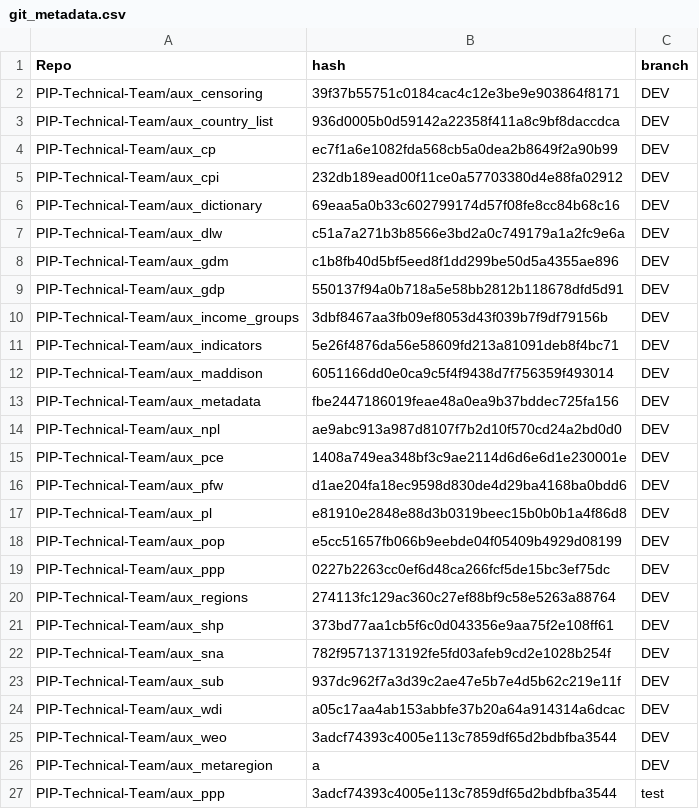
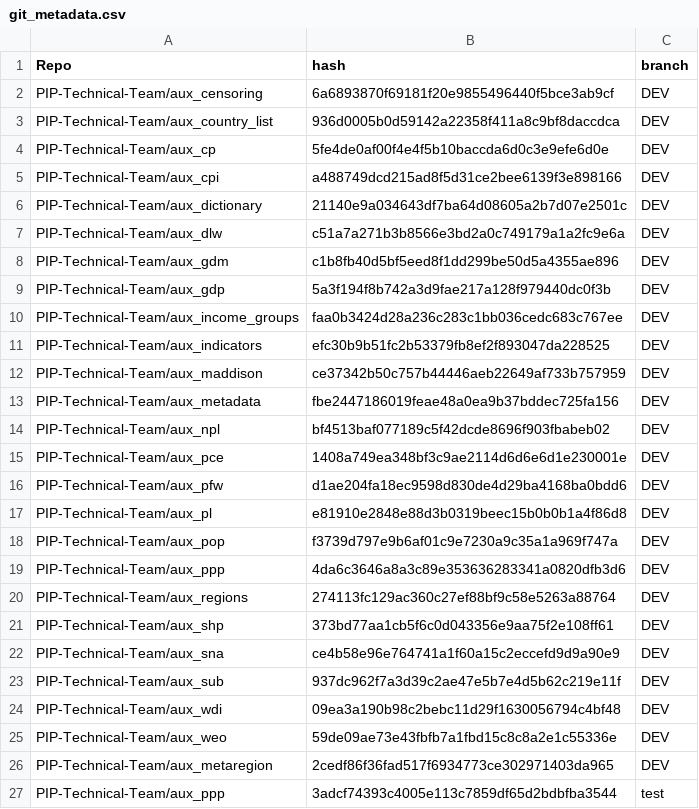
Before and after one commit to PIP-Technical-Team/pipaux, a CSV file: Data/git_metadata.csv, drawn as a sheet.

Commit message:
updating csv file

```diff
--- a/Data/git_metadata.csv
+++ b/Data/git_metadata.csv
@@ -1,15 +1,15 @@
 Repo,hash,branch
-PIP-Technical-Team/aux_censoring,39f37b55751c0184cac4c12e3be9e903864f8171,DEV
+PIP-Technical-Team/aux_censoring,6a6893870f69181f20e9855496440f5bce3ab9cf,DEV
 PIP-Technical-Team/aux_country_list,936d0005b0d59142a22358f411a8c9bf8daccdca,DEV
-PIP-Technical-Team/aux_cp,ec7f1a6e1082fda568cb5a0dea2b8649f2a90b99,DEV
-PIP-Technical-Team/aux_cpi,232db189ead00f11ce0a57703380d4e88fa02912,DEV
-PIP-Technical-Team/aux_dictionary,69eaa5a0b33c602799174d57f08fe8cc84b68c16,DEV
+PIP-Technical-Team/aux_cp,5fe4de0af00f4e4f5b10baccda6d0c3e9efe6d0e,DEV
+PIP-Technical-Team/aux_cpi,a488749dcd215ad8f5d31ce2bee6139f3e898166,DEV
+PIP-Technical-Team/aux_dictionary,21140e9a034643df7ba64d08605a2b7d07e2501c,DEV
 PIP-Technical-Team/aux_dlw,c51a7a271b3b8566e3bd2a0c749179a1a2fc9e6a,DEV
 PIP-Technical-Team/aux_gdm,c1b8fb40d5bf5eed8f1dd299be50d5a4355ae896,DEV
-PIP-Technical-Team/aux_gdp,550137f94a0b718a5e58bb2812b118678dfd5d91,DEV
-PIP-Technical-Team/aux_income_groups,3dbf8467aa3fb09ef8053d43f039b7f9df79156b,DEV
-PIP-Technical-Team/aux_indicators,5e26f4876da56e58609fd213a81091deb8f4bc71,DEV
-PIP-Technical-Team/aux_maddison,6051166dd0e0ca9c5f4f9438d7f756359f493014,DEV
+PIP-Technical-Team/aux_gdp,5a3f194f8b742a3d9fae217a128f979440dc0f3b,DEV
+PIP-Technical-Team/aux_income_groups,faa0b3424d28a236c283c1bb036cedc683c767ee,DEV
+PIP-Technical-Team/aux_indicators,efc30b9b51fc2b53379fb8ef2f893047da228525,DEV
+PIP-Technical-Team/aux_maddison,ce37342b50c757b44446aeb22649af733b757959,DEV
 PIP-Technical-Team/aux_metadata,fbe2447186019feae48a0ea9b37bddec725fa156,DEV
-PIP-Technical-Team/aux_npl,ae9abc913a987d8107f7b2d10f570cd24a2bd0d0,DEV
+PIP-Technical-Team/aux_npl,bf4513baf077189c5f42dcde8696f903fbabeb02,DEV
 PIP-Technical-Team/aux_pce,1408a749ea348bf3c9ae2114d6d6e6d1e230001e,DEV
@@ -17,11 +17,11 @@ PIP-Technical-Team/aux_pfw,d1ae204fa18ec9598d830de4d29ba4168ba0bdd6,DEV
 PIP-Technical-Team/aux_pl,e81910e2848e88d3b0319beec15b0b0b1a4f86d8,DEV
-PIP-Technical-Team/aux_pop,e5cc51657fb066b9eebde04f05409b4929d08199,DEV
-PIP-Technical-Team/aux_ppp,0227b2263cc0ef6d48ca266fcf5de15bc3ef75dc,DEV
+PIP-Technical-Team/aux_pop,f3739d797e9b6af01c9e7230a9c35a1a969f747a,DEV
+PIP-Technical-Team/aux_ppp,4da6c3646a8a3c89e353636283341a0820dfb3d6,DEV
 PIP-Technical-Team/aux_regions,274113fc129ac360c27ef88bf9c58e5263a88764,DEV
 PIP-Technical-Team/aux_shp,373bd77aa1cb5f6c0d043356e9aa75f2e108ff61,DEV
-PIP-Technical-Team/aux_sna,782f95713713192fe5fd03afeb9cd2e1028b254f,DEV
+PIP-Technical-Team/aux_sna,ce4b58e96e764741a1f60a15c2eccefd9d9a90e9,DEV
 PIP-Technical-Team/aux_sub,937dc962f7a3d39c2ae47e5b7e4d5b62c219e11f,DEV
-PIP-Technical-Team/aux_wdi,a05c17aa4ab153abbfe37b20a64a914314a6dcac,DEV
-PIP-Technical-Team/aux_weo,3adcf74393c4005e113c7859df65d2bdbfba3544,DEV
-PIP-Technical-Team/aux_metaregion,a,DEV
+PIP-Technical-Team/aux_wdi,09ea3a190b98c2bebc11d29f1630056794c4bf48,DEV
+PIP-Technical-Team/aux_weo,59de09ae73e43fbfb7a1fbd15c8c8a2e1c55336e,DEV
+PIP-Technical-Team/aux_metaregion,2cedf86f36fad517f6934773ce302971403da965,DEV
 PIP-Technical-Team/aux_ppp,3adcf74393c4005e113c7859df65d2bdbfba3544,test
```
